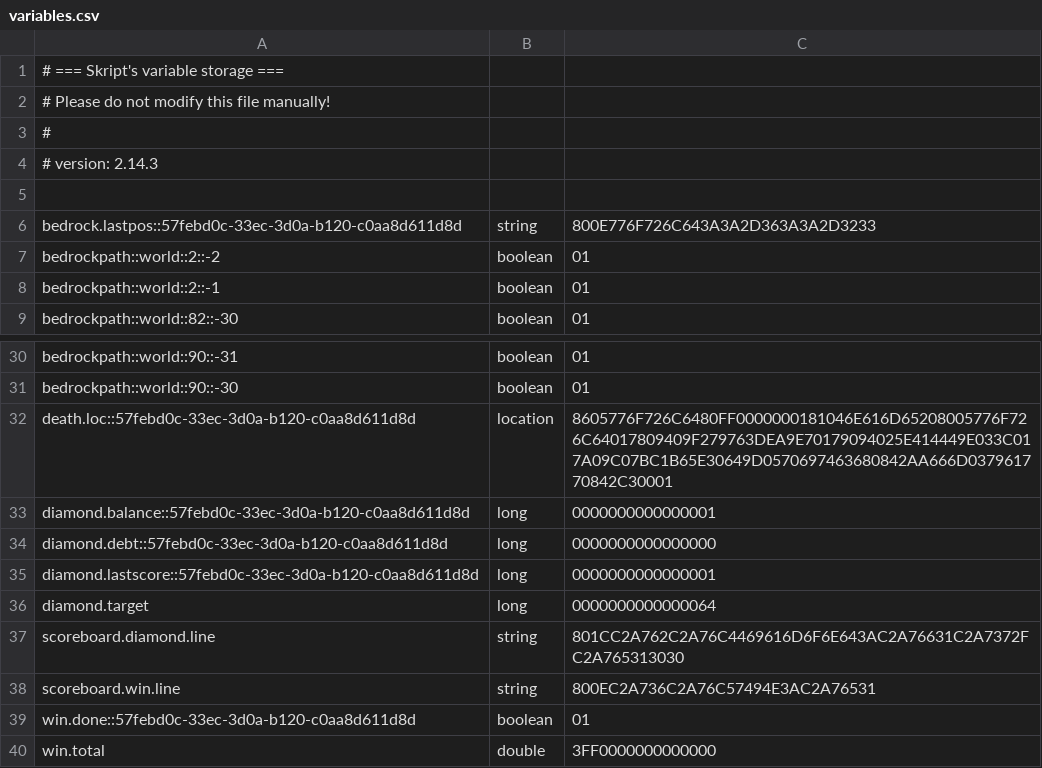
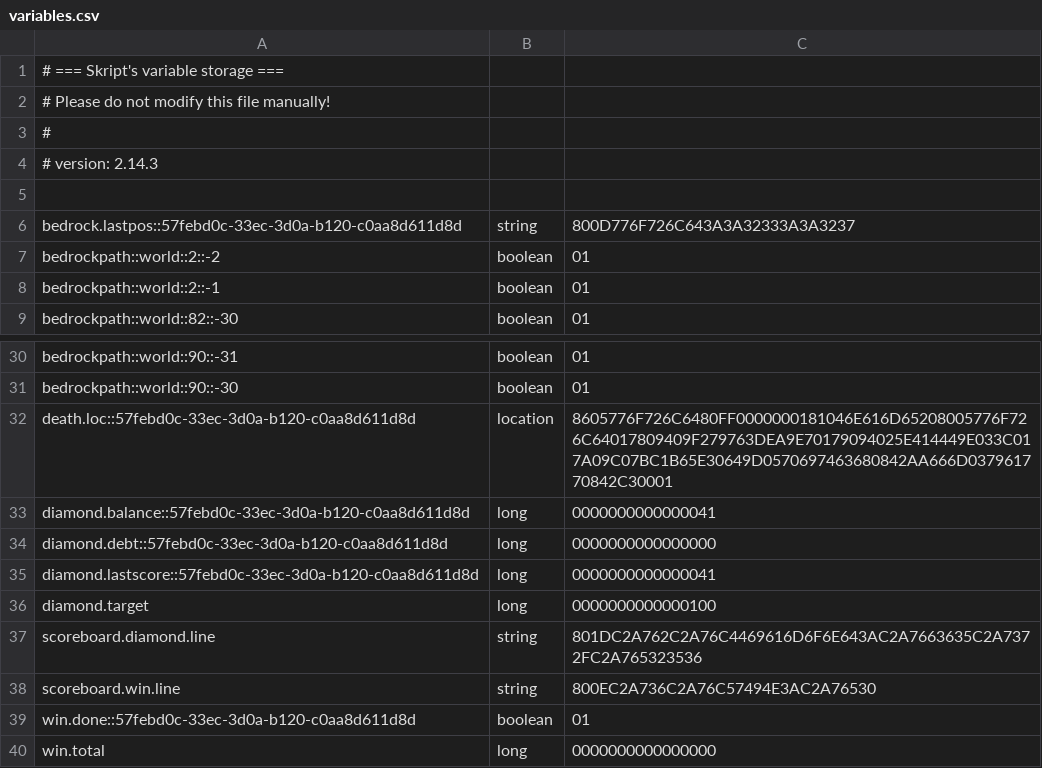
Before and after one commit to zufarrizal/Go-TikTok-Live-Connector, a CSV file: Server/plugins/Skript/variables.csv, drawn as a sheet; only a part is shown, gaps mark what is left out.

```diff
--- a/Server/plugins/Skript/variables.csv
+++ b/Server/plugins/Skript/variables.csv
@@ -5,3 +5,3 @@
 
-bedrock.lastpos::57febd0c-33ec-3d0a-b120-c0aa8d611d8d, string, 800E776F726C643A3A2D363A3A2D3233
+bedrock.lastpos::57febd0c-33ec-3d0a-b120-c0aa8d611d8d, string, 800D776F726C643A3A32333A3A3237
 bedrockpath::world::2::-2, boolean, 01
@@ -32,9 +32,9 @@ bedrockpath::world::90::-30, boolean, 01
 death.loc::57febd0c-33ec-3d0a-b120-c0aa8d611d8d, location, 8605776F726C6480FF0000000181046E616D65208005776F726C64017809409F279763DEA9E70179094025E414449E033C017A09C07BC1B65E30649D0570697463680842AA666D037961770842C30001
-diamond.balance::57febd0c-33ec-3d0a-b120-c0aa8d611d8d, long, 0000000000000001
+diamond.balance::57febd0c-33ec-3d0a-b120-c0aa8d611d8d, long, 0000000000000041
 diamond.debt::57febd0c-33ec-3d0a-b120-c0aa8d611d8d, long, 0000000000000000
-diamond.lastscore::57febd0c-33ec-3d0a-b120-c0aa8d611d8d, long, 0000000000000001
-diamond.target, long, 0000000000000064
-scoreboard.diamond.line, string, 801CC2A762C2A76C4469616D6F6E643AC2A76631C2A7372FC2A765313030
-scoreboard.win.line, string, 800EC2A736C2A76C57494E3AC2A76531
+diamond.lastscore::57febd0c-33ec-3d0a-b120-c0aa8d611d8d, long, 0000000000000041
+diamond.target, long, 0000000000000100
+scoreboard.diamond.line, string, 801DC2A762C2A76C4469616D6F6E643AC2A7663635C2A7372FC2A765323536
+scoreboard.win.line, string, 800EC2A736C2A76C57494E3AC2A76530
 win.done::57febd0c-33ec-3d0a-b120-c0aa8d611d8d, boolean, 01
-win.total, double, 3FF0000000000000
+win.total, long, 0000000000000000
```
Also changed, not shown: 4 other files.
